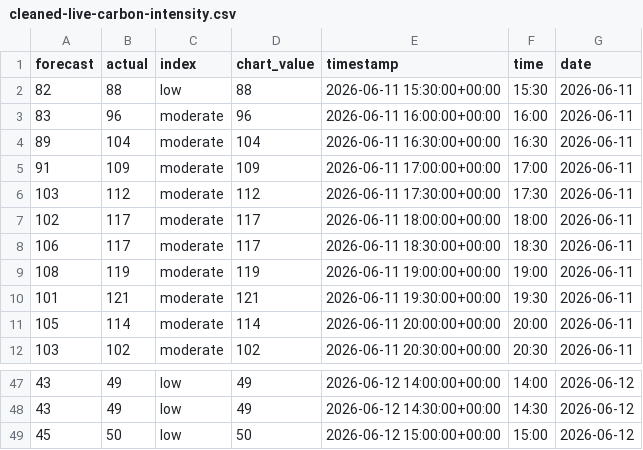
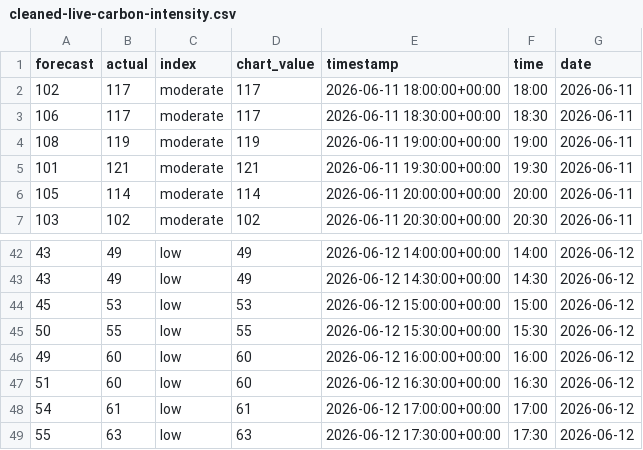
Before and after one commit to olliebranston/the-new-current-site, a CSV file: data/cleaned-live-carbon-intensity.csv, drawn as a sheet; only a part is shown, gaps mark what is left out.

```diff
--- a/data/cleaned-live-carbon-intensity.csv
+++ b/data/cleaned-live-carbon-intensity.csv
@@ -1,7 +1,2 @@
 forecast,actual,index,chart_value,timestamp,time,date
-82,88,low,88,2026-06-11 15:30:00+00:00,15:30,2026-06-11
-83,96,moderate,96,2026-06-11 16:00:00+00:00,16:00,2026-06-11
-89,104,moderate,104,2026-06-11 16:30:00+00:00,16:30,2026-06-11
-91,109,moderate,109,2026-06-11 17:00:00+00:00,17:00,2026-06-11
-103,112,moderate,112,2026-06-11 17:30:00+00:00,17:30,2026-06-11
 102,117,moderate,117,2026-06-11 18:00:00+00:00,18:00,2026-06-11
@@ -48,2 +43,7 @@ forecast,actual,index,chart_value,timestamp,time,date
 43,49,low,49,2026-06-12 14:30:00+00:00,14:30,2026-06-12
-45,50,low,50,2026-06-12 15:00:00+00:00,15:00,2026-06-12
+45,53,low,53,2026-06-12 15:00:00+00:00,15:00,2026-06-12
+50,55,low,55,2026-06-12 15:30:00+00:00,15:30,2026-06-12
+49,60,low,60,2026-06-12 16:00:00+00:00,16:00,2026-06-12
+51,60,low,60,2026-06-12 16:30:00+00:00,16:30,2026-06-12
+54,61,low,61,2026-06-12 17:00:00+00:00,17:00,2026-06-12
+55,63,low,63,2026-06-12 17:30:00+00:00,17:30,2026-06-12
```
Also changed, not shown: data/cleaned-live-generation-mix.csv, data/cleaned-live-power-price.csv, 8 other files.
